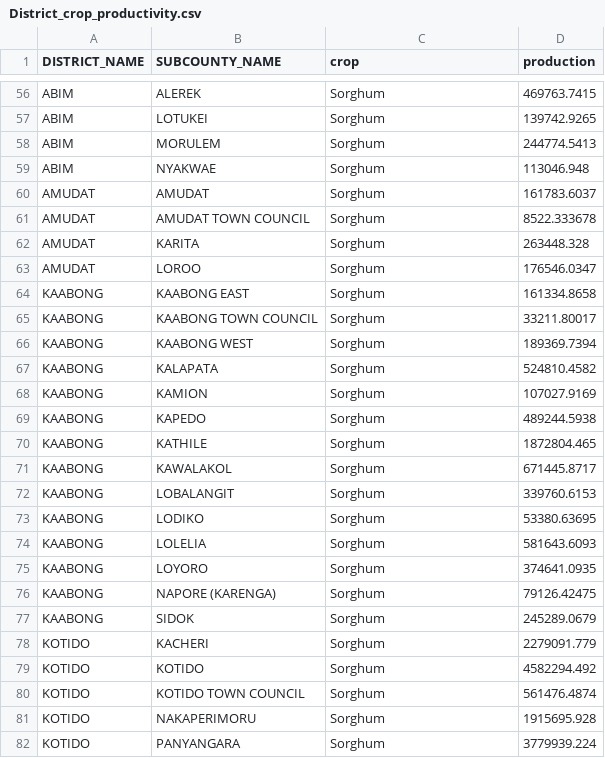
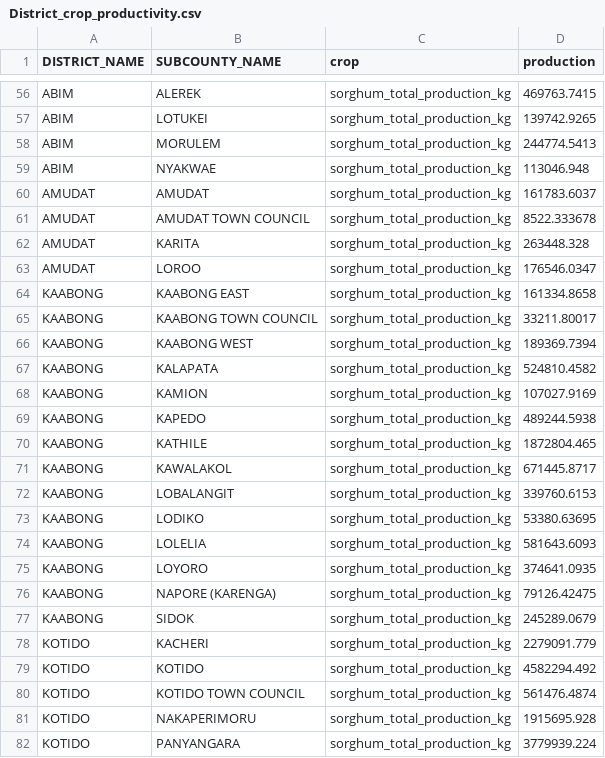
Before and after one commit to Sam-trades/Independent_project-2, a CSV file: District_crop_productivity.csv, drawn as a sheet; only a part is shown, gaps mark what is left out; the diff covers the shown part only; the diff names each change by its address in the sheet, - before the commit and + after, or states it on an @@ line.

```diff
--- a/District_crop_productivity.csv
+++ b/District_crop_productivity.csv
-C56:C82 (crop): Sorghum
+C56:C82 (crop): sorghum_total_production_kg
```
Also changed, not shown: 77 edited cells elsewhere in this file, 1 other file.
